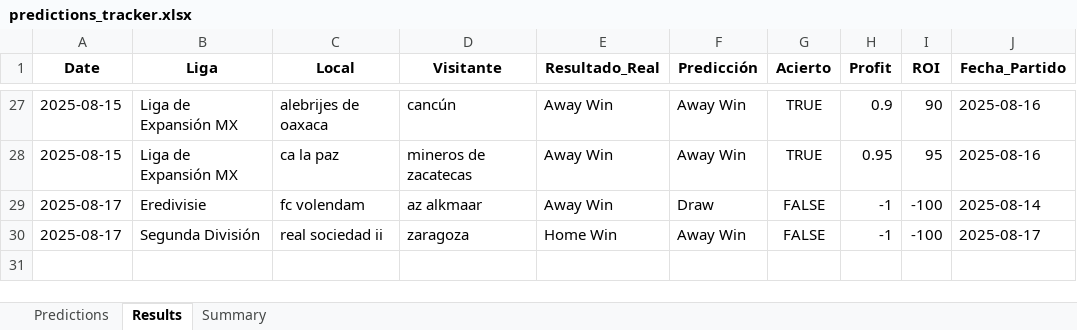
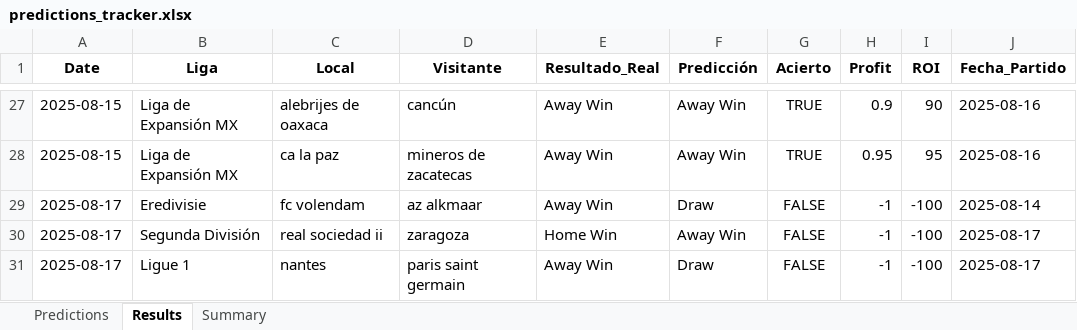
Before and after one commit to andreuroigv/futbet-app, an Excel workbook: predictions_tracker.xlsx, sheet Results, drawn as a sheet; only a part is shown, gaps mark what is left out; values as stored, in another font and other column widths than the file's, no borders; the diff names each change by its address in the sheet, - before the commit and + after, or states it on an @@ line.

Commit message:
🔄 Sync automático del tracker - 2025-08-18 02:34:50 UTC

```diff
--- a/predictions_tracker.xlsx (sheet Results)
+++ b/predictions_tracker.xlsx (sheet Results)
+row 31: 2025-08-17 | Ligue 1 | nantes | paris saint germain | Away Win | Draw | FALSE | -1 | -100 | 2025-08-17
```
Also changed, not shown: sheet Predictions.
